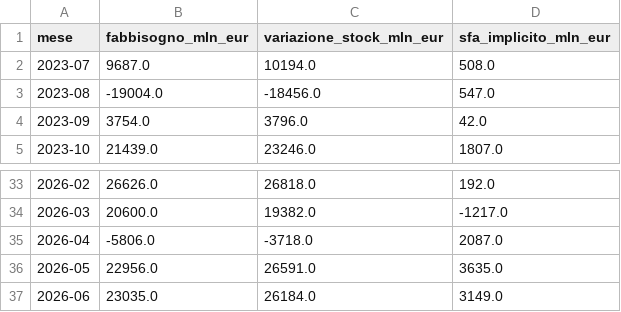
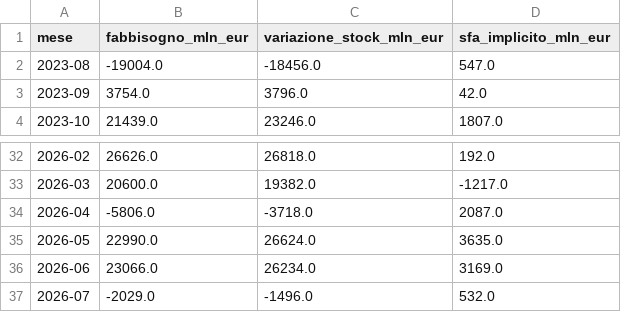
Before and after one commit to dataciviclab/debito-pubblico-intelligence, a CSV file: data/reconcile/reconcile_fabbisogno_vs_stock.csv, drawn as a sheet; only a part is shown, gaps mark what is left out.

```diff
--- a/data/reconcile/reconcile_fabbisogno_vs_stock.csv
+++ b/data/reconcile/reconcile_fabbisogno_vs_stock.csv
@@ -1,3 +1,2 @@
 mese,fabbisogno_mln_eur,variazione_stock_mln_eur,sfa_implicito_mln_eur
-2023-07,9687.0,10194.0,508.0
 2023-08,-19004.0,-18456.0,547.0
@@ -35,3 +34,4 @@ mese,fabbisogno_mln_eur,variazione_stock_mln_eur,sfa_implicito_mln_eur
 2026-04,-5806.0,-3718.0,2087.0
-2026-05,22956.0,26591.0,3635.0
-2026-06,23035.0,26184.0,3149.0
+2026-05,22990.0,26624.0,3635.0
+2026-06,23066.0,26234.0,3169.0
+2026-07,-2029.0,-1496.0,532.0
```
Also changed, not shown: data/reconcile/reconcile_titoli12m_vs_isin.csv, 3 other files.
